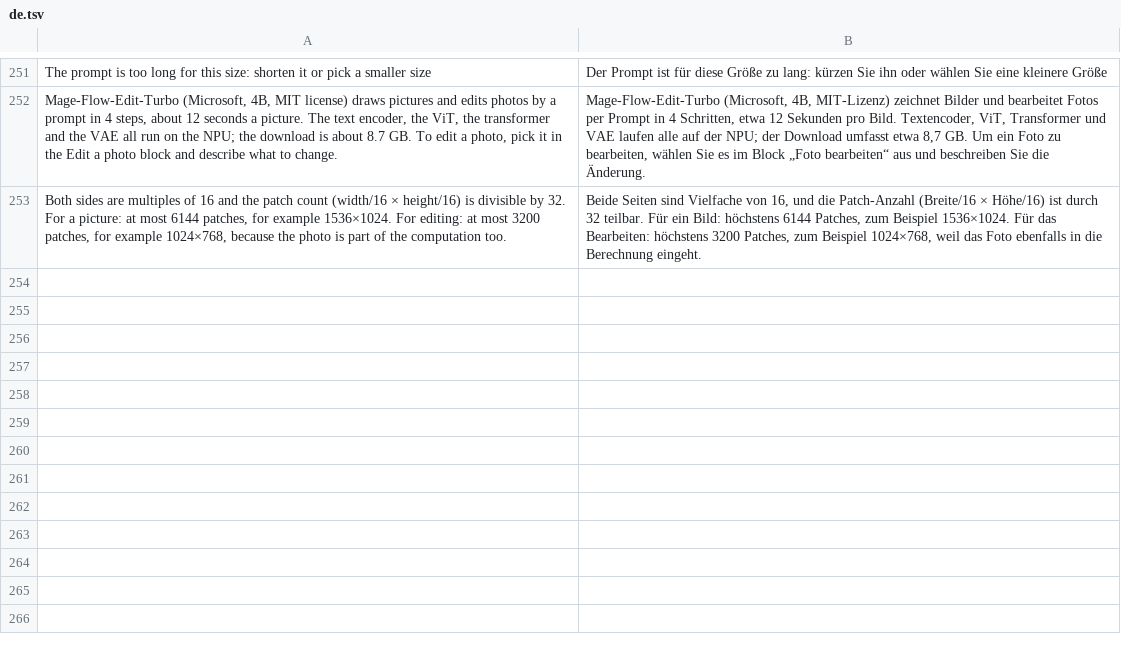
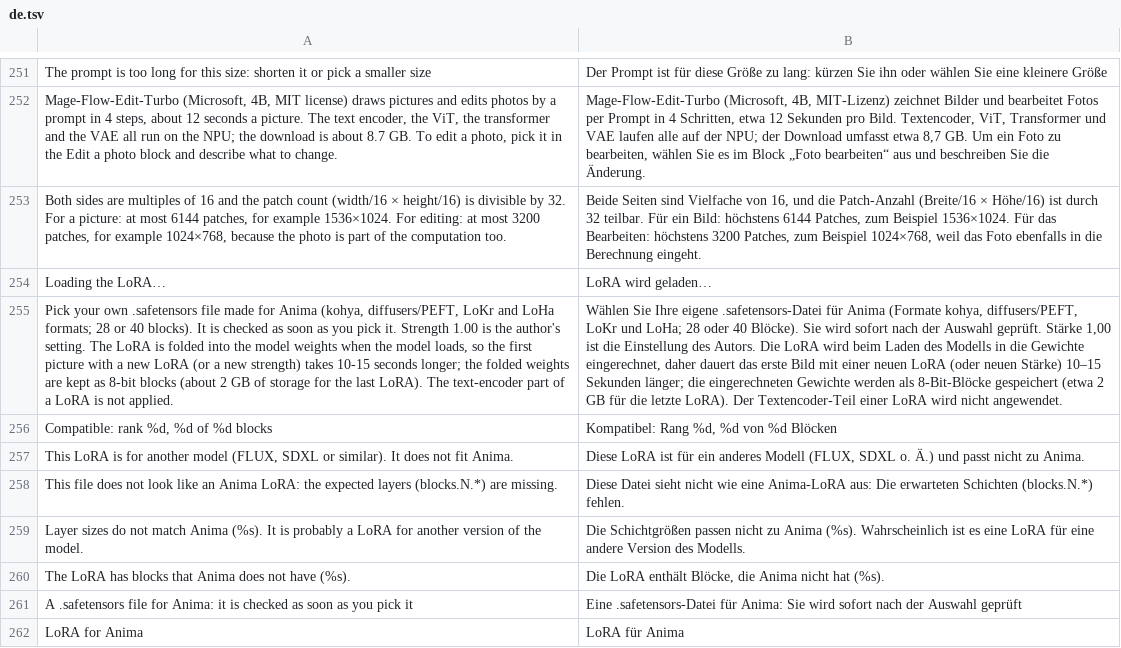
Before and after one commit to ayanoby/hexanima, a TSV file: app/assets/lang/de.tsv, drawn as a sheet; only a part is shown, gaps mark what is left out; the diff names each change by its address in the sheet, - before the commit and + after, or states it on an @@ line.

```diff
--- a/app/assets/lang/de.tsv
+++ b/app/assets/lang/de.tsv
+row 254: Loading the LoRA… | LoRA wird geladen…
+row 255: Pick your own .safetensors file made for Anima (kohya, diffusers/PEFT, LoKr and LoHa formats; 28 or 40 blocks). It is checked as soon as you pick it. Strength 1.00 is the author's setting. The LoRA is folded into the model weights when the model loads, so the first picture with a new LoRA (or a new strength) takes 10-15 seconds longer; the folded weights are kept as 8-bit blocks (about 2 GB of storage for the last LoRA). The text-encoder part of a LoRA is not applied. | Wählen Sie Ihre eigene .safetensors-Datei für Anima (Formate kohya, diffusers/PEFT, LoKr und LoHa; 28 oder 40 Blöcke). Sie wird sofort nach der Auswahl geprüft. Stärke 1,00 ist die Einstellung des Autors. Die LoRA wird beim Laden des Modells in die Gewichte eingerechnet, daher dauert das erste Bild mit einer neuen LoRA (oder neuen Stärke) 10–15 Sekunden länger; die eingerechneten Gewichte werden als 8-Bit-Blöcke gespeichert (etwa 2 GB für die letzte LoRA). Der Textencoder-Teil einer LoRA wird nicht angewendet.
+row 256: Compatible: rank %d, %d of %d blocks | Kompatibel: Rang %d, %d von %d Blöcken
+row 257: This LoRA is for another model (FLUX, SDXL or similar). It does not fit Anima. | Diese LoRA ist für ein anderes Modell (FLUX, SDXL o. Ä.) und passt nicht zu Anima.
+row 258: This file does not look like an Anima LoRA: the expected layers (blocks.N.*) are missing. | Diese Datei sieht nicht wie eine Anima-LoRA aus: Die erwarteten Schichten (blocks.N.*) fehlen.
+row 259: Layer sizes do not match Anima (%s). It is probably a LoRA for another version of the model. | Die Schichtgrößen passen nicht zu Anima (%s). Wahrscheinlich ist es eine LoRA für eine andere Version des Modells.
+row 260: The LoRA has blocks that Anima does not have (%s). | Die LoRA enthält Blöcke, die Anima nicht hat (%s).
+row 261: A .safetensors file for Anima: it is checked as soon as you pick it | Eine .safetensors-Datei für Anima: Sie wird sofort nach der Auswahl geprüft
+row 262: LoRA for Anima | LoRA für Anima
```
Also changed, not shown: app/assets/lang/fr.tsv, app/assets/lang/hi.tsv, 14 other files.
